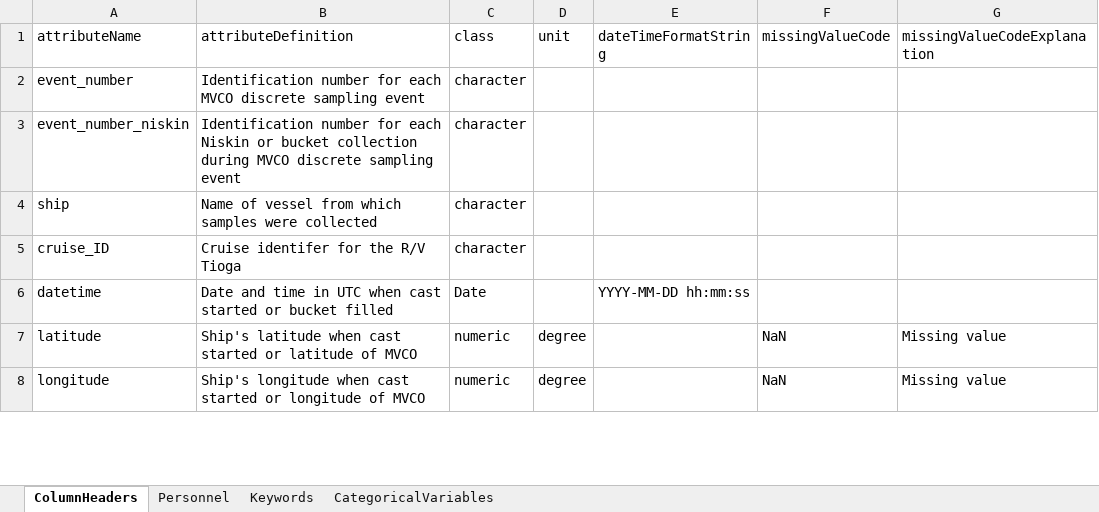
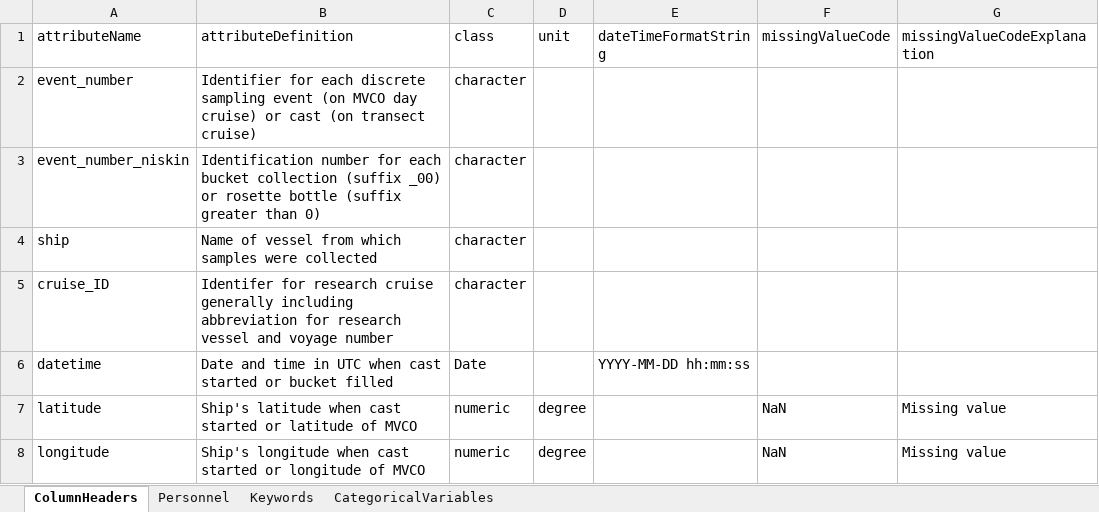
Before and after one commit to WHOIGit/nes-lter-nutrient, an Excel workbook: nutrient-mvco-info.xlsx, sheet ColumnHeaders, drawn as a sheet; only a part is shown; values as stored, in another font and other column widths than the file's, no borders; the diff names each change by its address in the sheet, - before the commit and + after, or states it on an @@ line.

Commit message:
edit parameter definitions

```diff
--- a/nutrient-mvco-info.xlsx (sheet ColumnHeaders)
+++ b/nutrient-mvco-info.xlsx (sheet ColumnHeaders)
-B2 (attributeDefinition): Identification number for each MVCO discrete sampling event
+B2 (attributeDefinition): Identifier for each discrete sampling event (on MVCO day cruise) or cast (on transect cruise)
-B3 (attributeDefinition): …for each Niskin or bucket collection during MVCO discrete sampling event
+B3 (attributeDefinition): …for each bucket collection (suffix _00) or rosette bottle (suffix greater than 0)
-B5 (attributeDefinition): Cruise identifer for the R/V Tioga
+B5 (attributeDefinition): Identifer for research cruise generally including abbreviation for research vessel and voyage number
```
Also changed, not shown: sheet CategoricalVariables, 4 other files.
